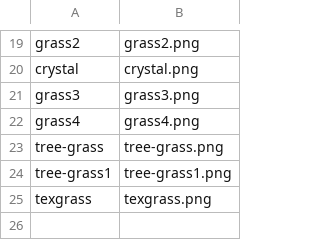
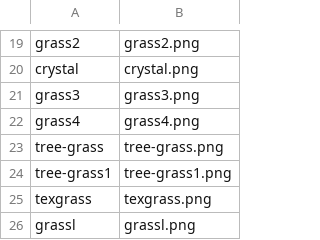
Before and after one commit to miastay/island-game, a CSV file: res/filenames.csv, drawn as a sheet; only a part is shown, gaps mark what is left out.

```diff
--- a/res/filenames.csv
+++ b/res/filenames.csv
@@ -25 +25,2 @@ tree-grass1,tree-grass1.png
 texgrass,texgrass.png
+grassl,grassl.png
```
Also changed, not shown: res/newdefaultmap.csv, 1 other file.
